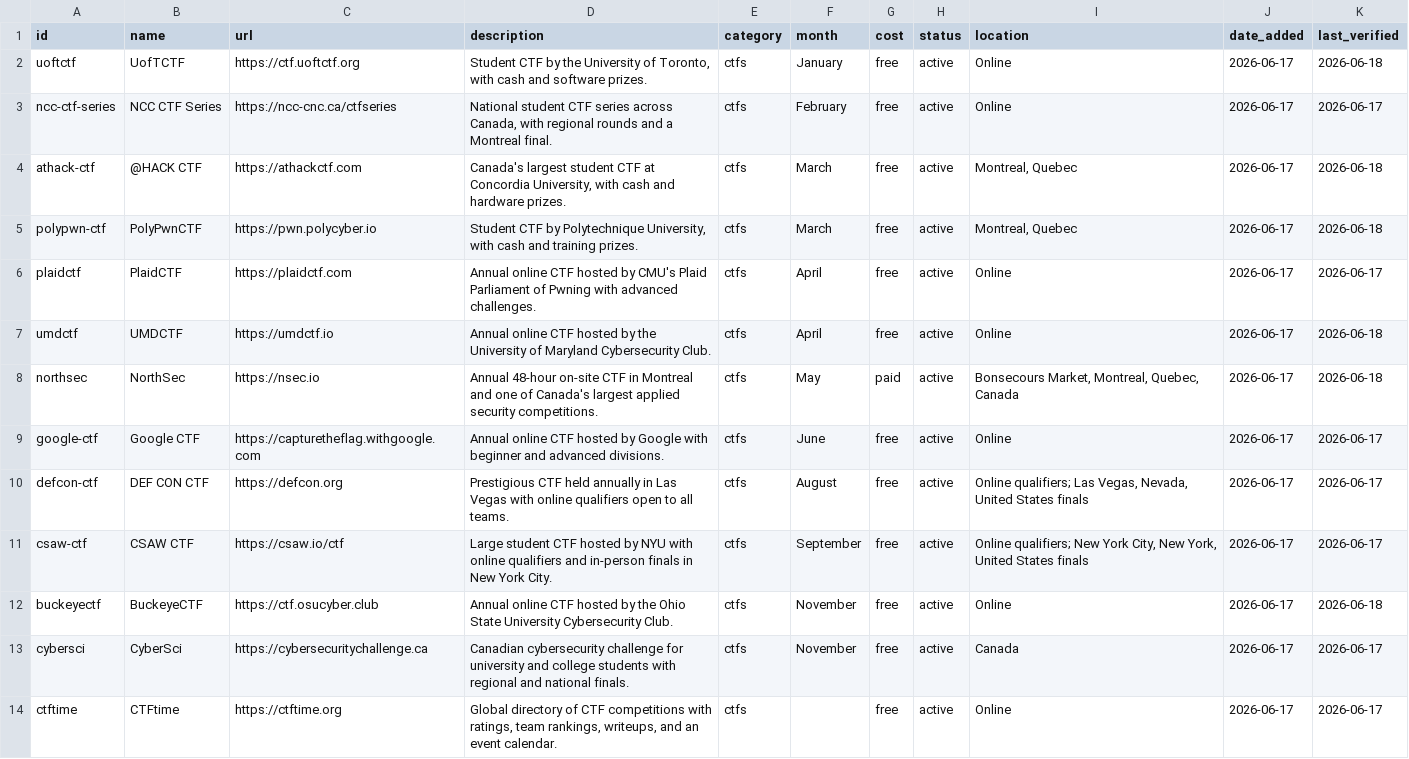
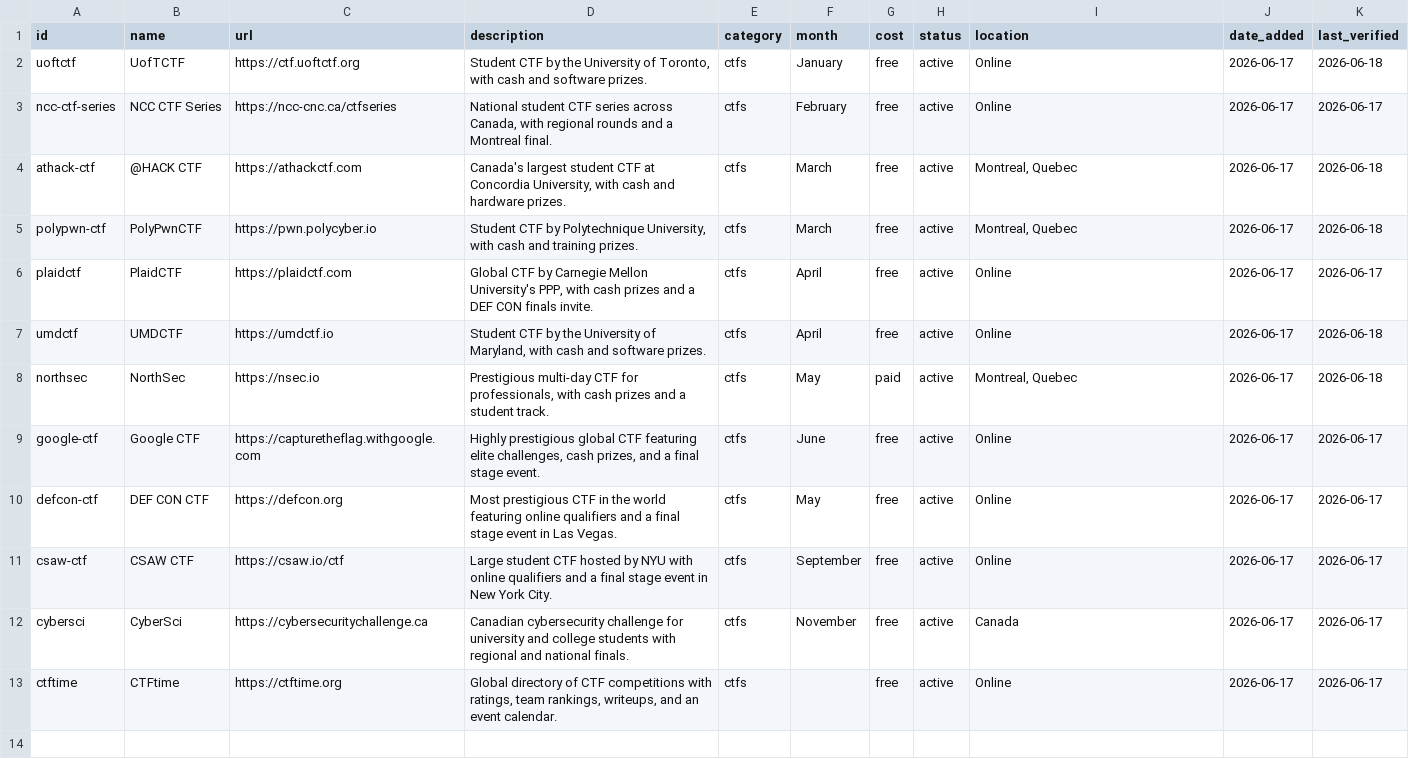
Before and after one commit to NicholasXydis/CSResourceHub, a CSV file: generated/resources.csv, drawn as a sheet.

Commit message:
chore: remove buckeyectf & update remaining ctfs info

```diff
--- a/generated/resources.csv
+++ b/generated/resources.csv
@@ -5,9 +5,8 @@ athack-ctf,@HACK CTF,https://athackctf.com,"Canada's largest student CTF at Conc
 polypwn-ctf,PolyPwnCTF,https://pwn.polycyber.io,"Student CTF by Polytechnique University, with cash and training prizes.",ctfs,March,free,active,"Montreal, Quebec",2026-06-17,2026-06-18
-plaidctf,PlaidCTF,https://plaidctf.com,Annual online CTF hosted by CMU's Plaid Parliament of Pwning with advanced challenges.,ctfs,April,free,active,Online,2026-06-17,2026-06-17
-umdctf,UMDCTF,https://umdctf.io,Annual online CTF hosted by the University of Maryland Cybersecurity Club.,ctfs,April,free,active,Online,2026-06-17,2026-06-18
-northsec,NorthSec,https://nsec.io,Annual 48-hour on-site CTF in Montreal and one of Canada's largest applied security competitions.,ctfs,May,paid,active,"Bonsecours Market, Montreal, Quebec, Canada",2026-06-17,2026-06-18
-google-ctf,Google CTF,https://capturetheflag.withgoogle.com,Annual online CTF hosted by Google with beginner and advanced divisions.,ctfs,June,free,active,Online,2026-06-17,2026-06-17
-defcon-ctf,DEF CON CTF,https://defcon.org,Prestigious CTF held annually in Las Vegas with online qualifiers open to all teams.,ctfs,August,free,active,"Online qualifiers; Las Vegas, Nevada, United States finals",2026-06-17,2026-06-17
-csaw-ctf,CSAW CTF,https://csaw.io/ctf,Large student CTF hosted by NYU with online qualifiers and in-person finals in New York City.,ctfs,September,free,active,"Online qualifiers; New York City, New York, United States finals",2026-06-17,2026-06-17
-buckeyectf,BuckeyeCTF,https://ctf.osucyber.club,Annual online CTF hosted by the Ohio State University Cybersecurity Club.,ctfs,November,free,active,Online,2026-06-17,2026-06-18
+plaidctf,PlaidCTF,https://plaidctf.com,"Global CTF by Carnegie Mellon University's PPP, with cash prizes and a DEF CON finals invite.",ctfs,April,free,active,Online,2026-06-17,2026-06-17
+umdctf,UMDCTF,https://umdctf.io,"Student CTF by the University of Maryland, with cash and software prizes.",ctfs,April,free,active,Online,2026-06-17,2026-06-18
+northsec,NorthSec,https://nsec.io,"Prestigious multi-day CTF for professionals, with cash prizes and a student track.",ctfs,May,paid,active,"Montreal, Quebec",2026-06-17,2026-06-18
+google-ctf,Google CTF,https://capturetheflag.withgoogle.com,"Highly prestigious global CTF featuring elite challenges, cash prizes, and a final stage event.",ctfs,June,free,active,Online,2026-06-17,2026-06-17
+defcon-ctf,DEF CON CTF,https://defcon.org,Most prestigious CTF in the world featuring online qualifiers and a final stage event in Las Vegas.,ctfs,May,free,active,Online,2026-06-17,2026-06-17
+csaw-ctf,CSAW CTF,https://csaw.io/ctf,Large student CTF hosted by NYU with online qualifiers and a final stage event in New York City.,ctfs,September,free,active,Online,2026-06-17,2026-06-17
 cybersci,CyberSci,https://cybersecuritychallenge.ca,Canadian cybersecurity challenge for university and college students with regional and national finals.,ctfs,November,free,active,Canada,2026-06-17,2026-06-17
```
Also changed, not shown: 6 other files.
